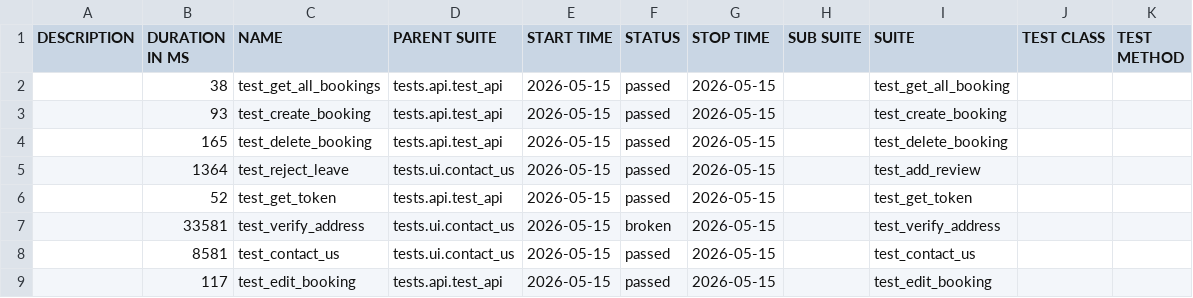
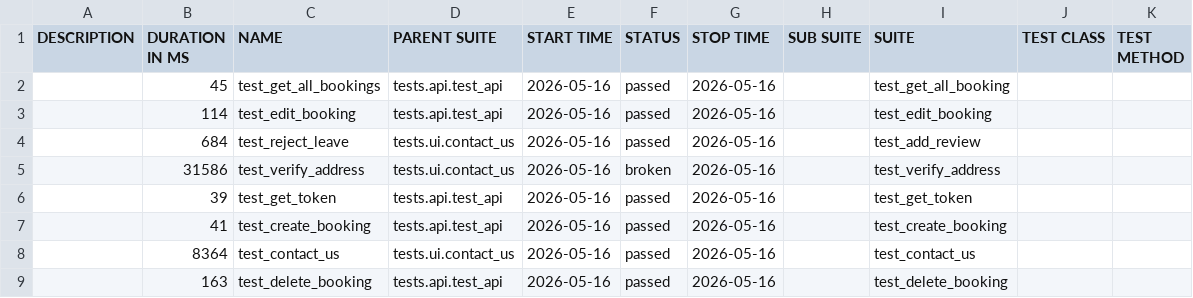
Before and after one commit to LuisVu99/Demo_for_CI_CD, a CSV file: data/suites.csv, drawn as a sheet.

```diff
--- a/data/suites.csv
+++ b/data/suites.csv
@@ -1,9 +1,9 @@
 "DESCRIPTION","DURATION IN MS","NAME","PARENT SUITE","START TIME","STATUS","STOP TIME","SUB SUITE","SUITE","TEST CLASS","TEST METHOD"
-"","38","test_get_all_bookings","tests.api.test_api","2026-05-15","passed","2026-05-15","","test_get_all_booking","",""
-"","93","test_create_booking","tests.api.test_api","2026-05-15","passed","2026-05-15","","test_create_booking","",""
-"","165","test_delete_booking","tests.api.test_api","2026-05-15","passed","2026-05-15","","test_delete_booking","",""
-"","1364","test_reject_leave","tests.ui.contact_us","2026-05-15","passed","2026-05-15","","test_add_review","",""
-"","52","test_get_token","tests.api.test_api","2026-05-15","passed","2026-05-15","","test_get_token","",""
-"","33581","test_verify_address","tests.ui.contact_us","2026-05-15","broken","2026-05-15","","test_verify_address","",""
-"","8581","test_contact_us","tests.ui.contact_us","2026-05-15","passed","2026-05-15","","test_contact_us","",""
-"","117","test_edit_booking","tests.api.test_api","2026-05-15","passed","2026-05-15","","test_edit_booking","",""
+"","45","test_get_all_bookings","tests.api.test_api","2026-05-16","passed","2026-05-16","","test_get_all_booking","",""
+"","114","test_edit_booking","tests.api.test_api","2026-05-16","passed","2026-05-16","","test_edit_booking","",""
+"","684","test_reject_leave","tests.ui.contact_us","2026-05-16","passed","2026-05-16","","test_add_review","",""
+"","31586","test_verify_address","tests.ui.contact_us","2026-05-16","broken","2026-05-16","","test_verify_address","",""
+"","39","test_get_token","tests.api.test_api","2026-05-16","passed","2026-05-16","","test_get_token","",""
+"","41","test_create_booking","tests.api.test_api","2026-05-16","passed","2026-05-16","","test_create_booking","",""
+"","8364","test_contact_us","tests.ui.contact_us","2026-05-16","passed","2026-05-16","","test_contact_us","",""
+"","163","test_delete_booking","tests.api.test_api","2026-05-16","passed","2026-05-16","","test_delete_booking","",""
```
Also changed, not shown: 51 other files.
